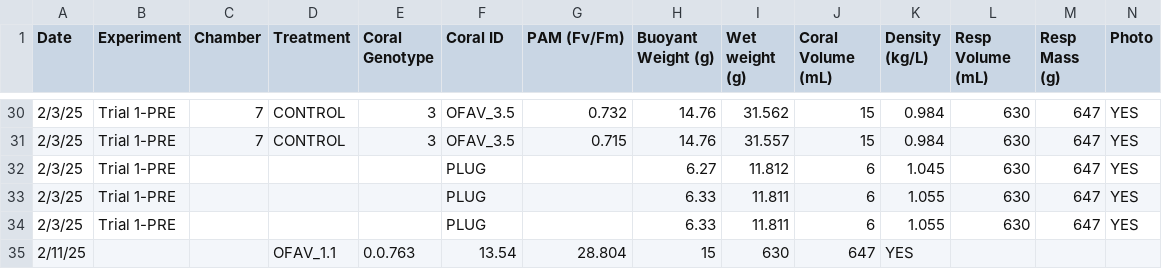
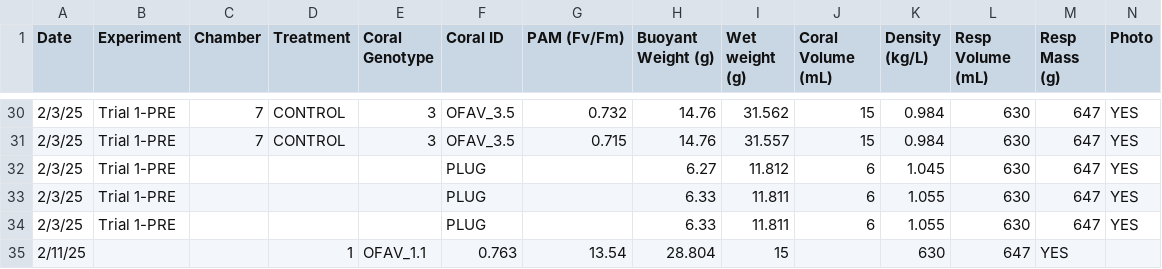
Before and after one commit to CROH-Lab/Source-Specific-Impacts-of-Suspended-Sediment, a CSV file: Data/Biological/FDEP_OFAV_Y2_Coral Specs Datasheet.csv, drawn as a sheet; only a part is shown, gaps mark what is left out; removed rows and columns are numbered as before the commit, all else as after; the diff names each change by its address in the sheet, - before the commit and + after, or states it on an @@ line.

Commit message:
Update FDEP_OFAV_Y2_Coral Specs Datasheet.csv

```diff
--- a/Data/Biological/FDEP_OFAV_Y2_Coral Specs Datasheet.csv
+++ b/Data/Biological/FDEP_OFAV_Y2_Coral Specs Datasheet.csv
-row 35: 2/11/25 |  |  | OFAV_1.1 | 0.0.763 | 13.54 | 28.804 | 15 | 630 | 647 | YES
+row 35: 2/11/25 |  |  | 1 | OFAV_1.1 | 0.763 | 13.54 | 28.804 | 15 |  | 630 | 647 | YES
```
